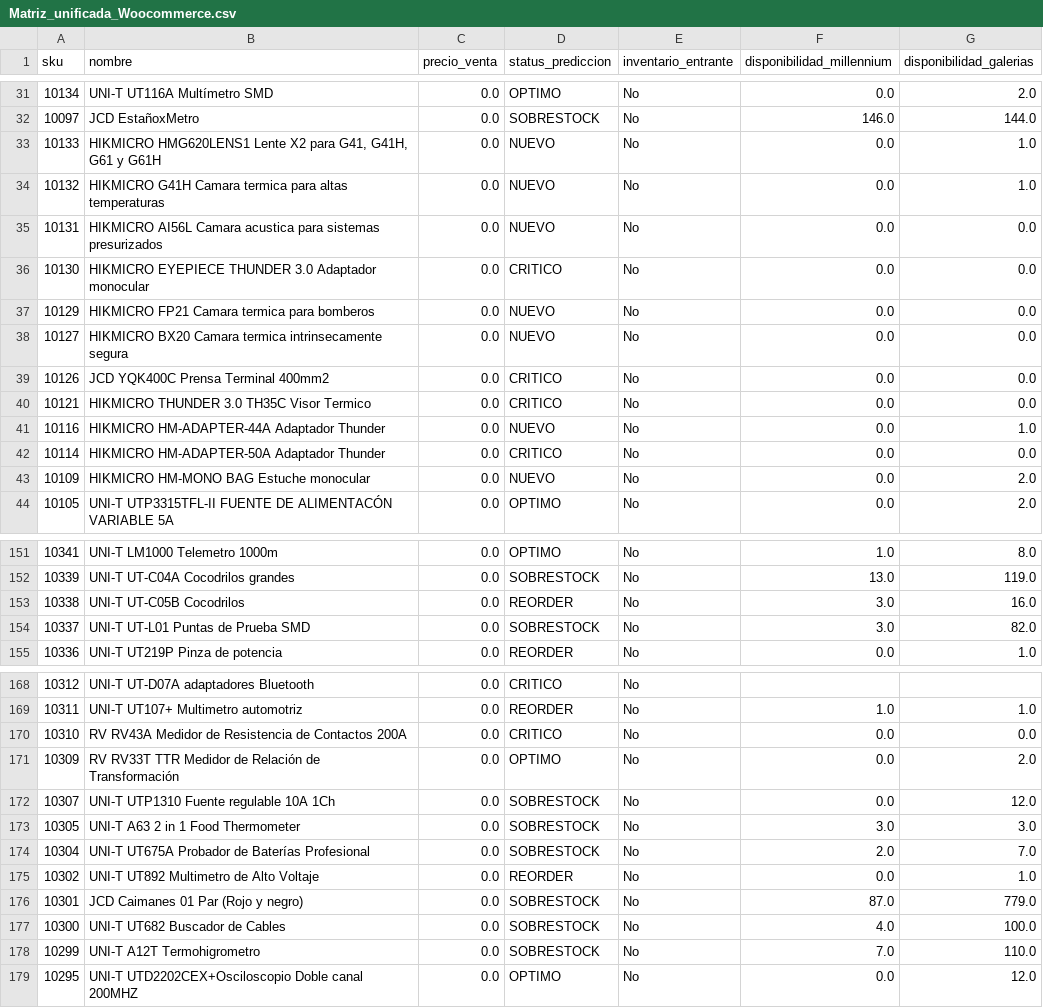
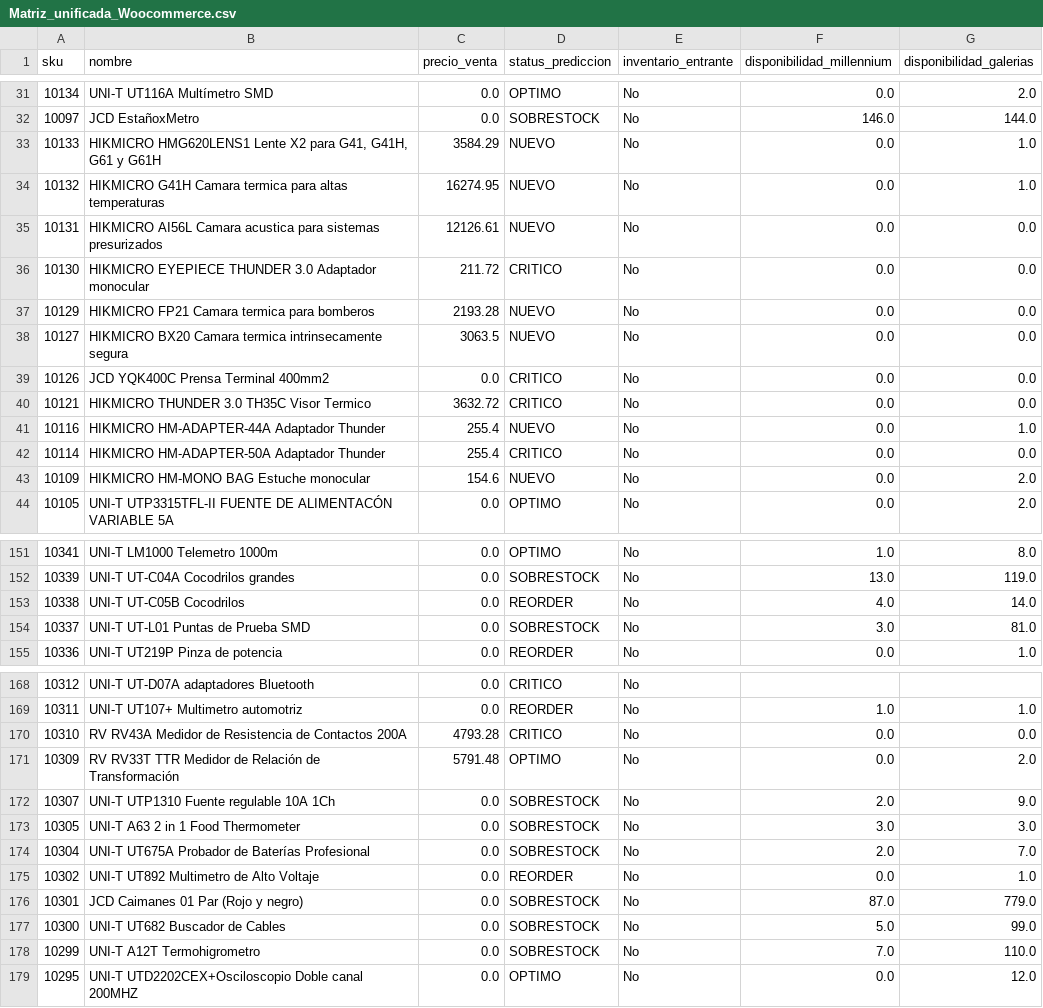
Before and after one commit to Acroscarlos/Plugin_suite_empleador_reestructurado, a CSV file: output/Matriz_unificada_Woocommerce.csv, drawn as a sheet; only a part is shown, gaps mark what is left out; the diff covers the shown part only.

```diff
--- a/output/Matriz_unificada_Woocommerce.csv
+++ b/output/Matriz_unificada_Woocommerce.csv
@@ -32,13 +32,13 @@ sku,nombre,precio_venta,status_prediccion,inventario_entrante,disponibilidad_mil
 10097,JCD EstañoxMetro,0.0,SOBRESTOCK,No,146.0,144.0
-10133,"HIKMICRO HMG620LENS1 Lente X2 para G41, G41H, G61 y G61H",0.0,NUEVO,No,0.0,1.0
-10132,HIKMICRO G41H Camara termica para altas temperaturas,0.0,NUEVO,No,0.0,1.0
-10131,HIKMICRO AI56L Camara acustica para sistemas presurizados,0.0,NUEVO,No,0.0,0.0
-10130,HIKMICRO EYEPIECE THUNDER 3.0 Adaptador monocular,0.0,CRITICO,No,0.0,0.0
-10129,HIKMICRO FP21 Camara termica para bomberos,0.0,NUEVO,No,0.0,0.0
-10127,HIKMICRO BX20 Camara termica intrinsecamente segura,0.0,NUEVO,No,0.0,0.0
+10133,"HIKMICRO HMG620LENS1 Lente X2 para G41, G41H, G61 y G61H",3584.29,NUEVO,No,0.0,1.0
+10132,HIKMICRO G41H Camara termica para altas temperaturas,16274.95,NUEVO,No,0.0,1.0
+10131,HIKMICRO AI56L Camara acustica para sistemas presurizados,12126.61,NUEVO,No,0.0,0.0
+10130,HIKMICRO EYEPIECE THUNDER 3.0 Adaptador monocular,211.72,CRITICO,No,0.0,0.0
+10129,HIKMICRO FP21 Camara termica para bomberos,2193.28,NUEVO,No,0.0,0.0
+10127,HIKMICRO BX20 Camara termica intrinsecamente segura,3063.5,NUEVO,No,0.0,0.0
 10126,JCD YQK400C Prensa Terminal 400mm2,0.0,CRITICO,No,0.0,0.0
-10121,HIKMICRO THUNDER 3.0 TH35C Visor Termico,0.0,CRITICO,No,0.0,0.0
-10116,HIKMICRO HM-ADAPTER-44A Adaptador Thunder,0.0,NUEVO,No,0.0,1.0
-10114,HIKMICRO HM-ADAPTER-50A Adaptador Thunder,0.0,CRITICO,No,0.0,0.0
-10109,HIKMICRO HM-MONO BAG Estuche monocular,0.0,NUEVO,No,0.0,2.0
+10121,HIKMICRO THUNDER 3.0 TH35C Visor Termico,3632.72,CRITICO,No,0.0,0.0
+10116,HIKMICRO HM-ADAPTER-44A Adaptador Thunder,255.4,NUEVO,No,0.0,1.0
+10114,HIKMICRO HM-ADAPTER-50A Adaptador Thunder,255.4,CRITICO,No,0.0,0.0
+10109,HIKMICRO HM-MONO BAG Estuche monocular,154.6,NUEVO,No,0.0,2.0
 10105,UNI-T UTP3315TFL-II FUENTE DE ALIMENTACÓN VARIABLE  5A,0.0,OPTIMO,No,0.0,2.0
@@ -152,4 +152,4 @@ sku,nombre,precio_venta,status_prediccion,inventario_entrante,disponibilidad_mil
 10339,UNI-T UT-C04A Cocodrilos grandes,0.0,SOBRESTOCK,No,13.0,119.0
-10338,UNI-T UT-C05B Cocodrilos,0.0,REORDER,No,3.0,16.0
-10337,UNI-T UT-L01 Puntas de Prueba SMD,0.0,SOBRESTOCK,No,3.0,82.0
+10338,UNI-T UT-C05B Cocodrilos,0.0,REORDER,No,4.0,14.0
+10337,UNI-T UT-L01 Puntas de Prueba SMD,0.0,SOBRESTOCK,No,3.0,81.0
 10336,UNI-T UT219P Pinza de potencia,0.0,REORDER,No,0.0,1.0
@@ -169,5 +169,5 @@ sku,nombre,precio_venta,status_prediccion,inventario_entrante,disponibilidad_mil
 10311,UNI-T UT107+ Multimetro automotriz,0.0,REORDER,No,1.0,1.0
-10310,RV RV43A Medidor de Resistencia de Contactos 200A,0.0,CRITICO,No,0.0,0.0
-10309,RV RV33T TTR Medidor de Relación de Transformación,0.0,OPTIMO,No,0.0,2.0
-10307,UNI-T UTP1310 Fuente regulable 10A 1Ch,0.0,SOBRESTOCK,No,0.0,12.0
+10310,RV RV43A Medidor de Resistencia de Contactos 200A,4793.28,CRITICO,No,0.0,0.0
+10309,RV RV33T TTR Medidor de Relación de Transformación,5791.48,OPTIMO,No,0.0,2.0
+10307,UNI-T UTP1310 Fuente regulable 10A 1Ch,0.0,SOBRESTOCK,No,2.0,9.0
 10305,UNI-T A63 2 in 1 Food Thermometer,0.0,SOBRESTOCK,No,3.0,3.0
@@ -176,3 +176,3 @@ sku,nombre,precio_venta,status_prediccion,inventario_entrante,disponibilidad_mil
 10301,JCD Caimanes 01 Par (Rojo y negro),0.0,SOBRESTOCK,No,87.0,779.0
-10300,UNI-T UT682 Buscador de Cables,0.0,SOBRESTOCK,No,4.0,100.0
+10300,UNI-T UT682 Buscador de Cables,0.0,SOBRESTOCK,No,5.0,99.0
 10299,UNI-T A12T Termohigrometro,0.0,SOBRESTOCK,No,7.0,110.0
```
Also changed, not shown: 78 edited cells elsewhere in this file, 26 other files.
